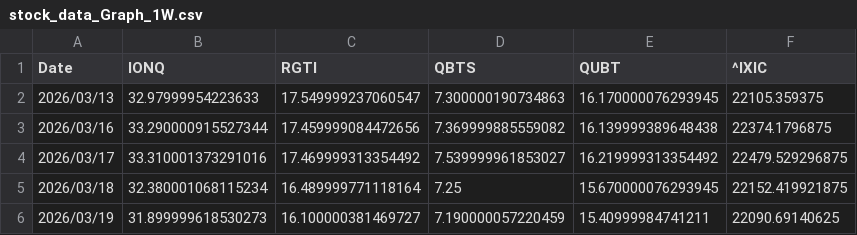
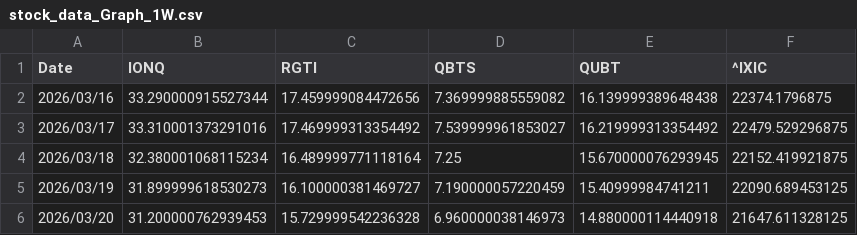
Before and after one commit to navigator-cmyk/stock-bot, a CSV file: stock_data_Graph_1W.csv, drawn as a sheet.

```diff
--- a/stock_data_Graph_1W.csv
+++ b/stock_data_Graph_1W.csv
@@ -1,3 +1,2 @@
 Date,IONQ,RGTI,QBTS,QUBT,^IXIC
-2026/03/13,32.97999954223633,17.549999237060547,7.300000190734863,16.170000076293945,22105.359375
 2026/03/16,33.290000915527344,17.459999084472656,7.369999885559082,16.139999389648438,22374.1796875
@@ -5,2 +4,3 @@ Date,IONQ,RGTI,QBTS,QUBT,^IXIC
 2026/03/18,32.380001068115234,16.489999771118164,7.25,15.670000076293945,22152.419921875
-2026/03/19,31.899999618530273,16.100000381469727,7.190000057220459,15.40999984741211,22090.69140625
+2026/03/19,31.899999618530273,16.100000381469727,7.190000057220459,15.40999984741211,22090.689453125
+2026/03/20,31.200000762939453,15.729999542236328,6.960000038146973,14.880000114440918,21647.611328125
```
Also changed, not shown: stock_data_Graph_1Y.csv, stock_data_Graph_3M.csv, 4 other files.
